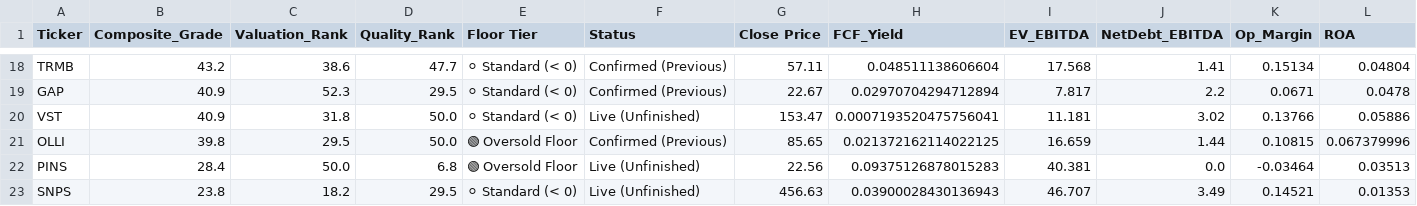
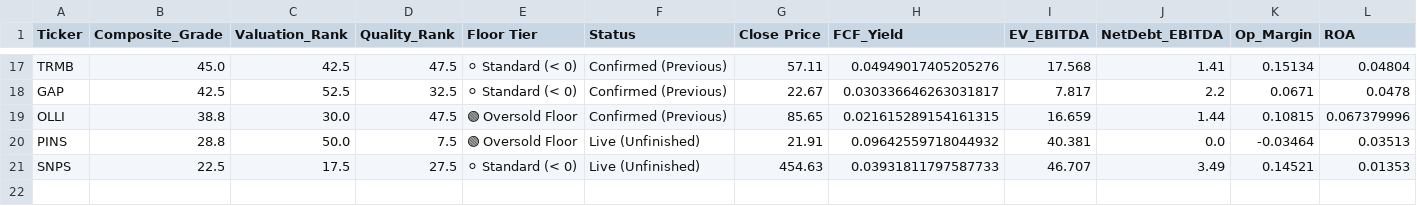
Before and after one commit to johnbiggs11188-alt/QuantScreener, a CSV file: screener_results_monthly_2026-10-16.csv, drawn as a sheet; only a part is shown, gaps mark what is left out; removed rows and columns are numbered as before the commit, all else as after; rows hold the shown columns only; the diff covers the shown part only; the diff names each change by its address in the sheet, - before the commit and + after, or states it on an @@ line.

```diff
--- a/screener_results_monthly_2026-10-16.csv
+++ b/screener_results_monthly_2026-10-16.csv
-B17 (Composite_Grade): 43.2
+B17 (Composite_Grade): 45.0
-C17 (Valuation_Rank): 38.6
+C17 (Valuation_Rank): 42.5
-D17 (Quality_Rank): 47.7
+D17 (Quality_Rank): 47.5
-H17 (FCF_Yield): 0.048511138606604
+H17 (FCF_Yield): 0.04949017405205276
-B18 (Composite_Grade): 40.9
+B18 (Composite_Grade): 42.5
-C18 (Valuation_Rank): 52.3
+C18 (Valuation_Rank): 52.5
-D18 (Quality_Rank): 29.5
+D18 (Quality_Rank): 32.5
-H18 (FCF_Yield): 0.02970704294712894
+H18 (FCF_Yield): 0.030336646263031817
-row 20: VST | 40.9 | 31.8 | 50.0 | ⚪ Standard (< 0) | Live (Unfinished) | 153.47 | 0.0007193520475756041 | 11.181 | 3.02 | 0.13766 | 0.05886
-B19 (Composite_Grade): 39.8
+B19 (Composite_Grade): 38.8
-C19 (Valuation_Rank): 29.5
+C19 (Valuation_Rank): 30.0
-D19 (Quality_Rank): 50.0
+D19 (Quality_Rank): 47.5
-H19 (FCF_Yield): 0.021372162114022125
+H19 (FCF_Yield): 0.021615289154161315
-B20 (Composite_Grade): 28.4
+B20 (Composite_Grade): 28.8
-D20 (Quality_Rank): 6.8
+D20 (Quality_Rank): 7.5
-G20 (Close Price): 22.56
+G20 (Close Price): 21.91
-H20 (FCF_Yield): 0.09375126878015283
+H20 (FCF_Yield): 0.09642559718044932
-B21 (Composite_Grade): 23.8
+B21 (Composite_Grade): 22.5
-C21 (Valuation_Rank): 18.2
+C21 (Valuation_Rank): 17.5
-D21 (Quality_Rank): 29.5
+D21 (Quality_Rank): 27.5
-G21 (Close Price): 456.63
+G21 (Close Price): 454.63
-H21 (FCF_Yield): 0.03900028430136943
+H21 (FCF_Yield): 0.03931811797587733
```
Also changed, not shown: 2 added rows, 3 removed rows and 61 edited cells elsewhere in this file, portfolio_dashboard_2026-10-16.csv, screener_results_daily_2026-10-16.csv, 3 other files.
